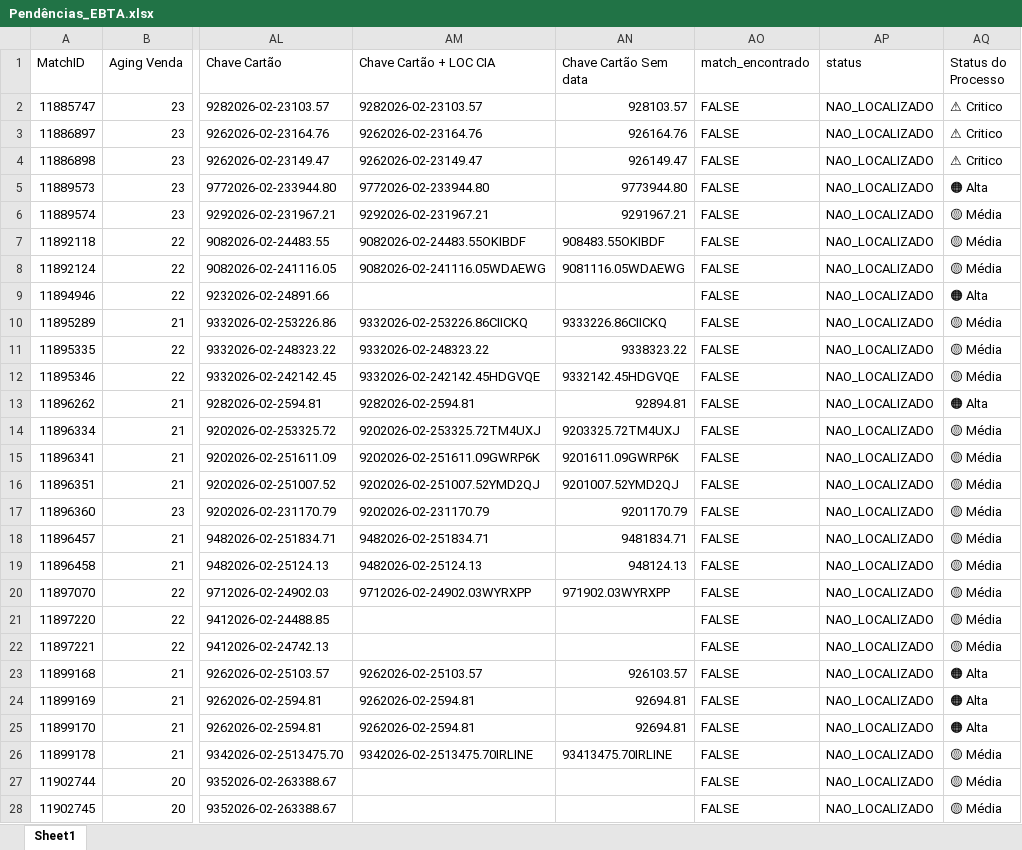
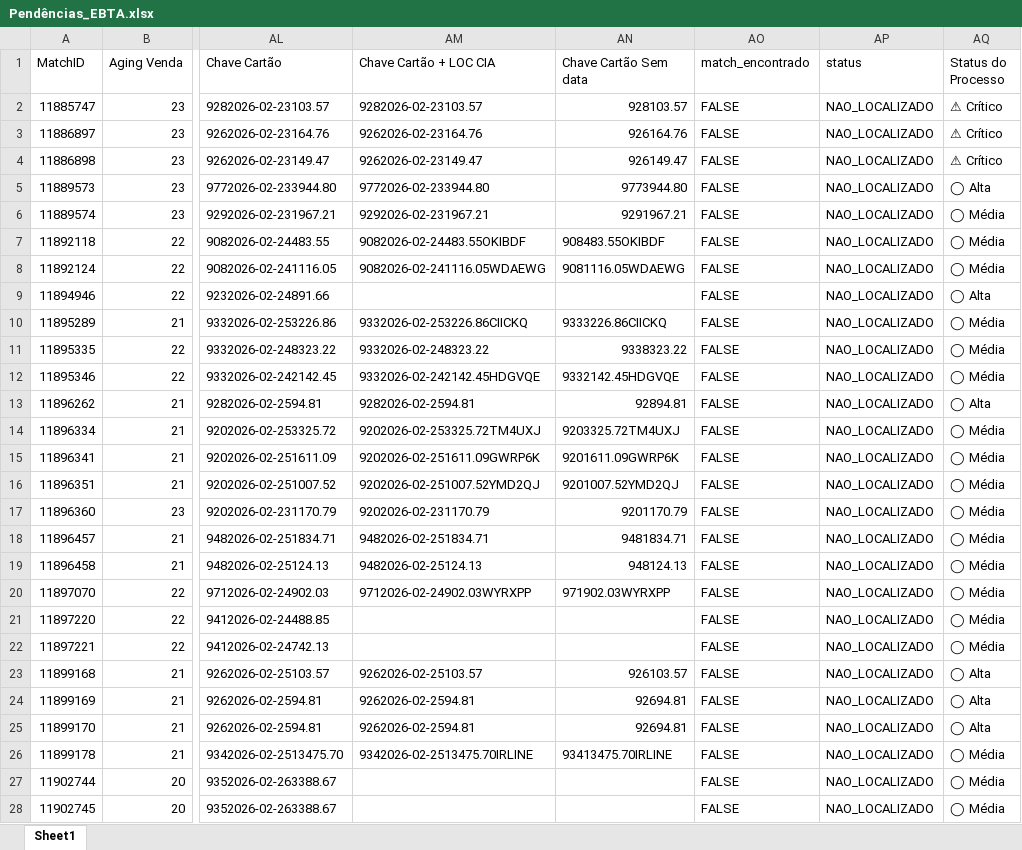
Before and after one commit to Nicolas-Cavalcante/concilia-o-financeira, an Excel workbook: outputs/Incorretos/Pendências_EBTA.xlsx, sheet Sheet1, drawn as a sheet; only a part is shown, gaps mark what is left out; values as stored, in another font and other column widths than the file's, no cell formats; the diff covers the shown part only; the diff names each change by its address in the sheet, - before the commit and + after, or states it on an @@ line.

Commit message:
Feat: Novas atualizações        Ajustes realizados:
Inclusão de apontamento de erros ao importar arquivo de clientes fora do padrão;
Alteração no layout do fluxo;
Correção no id no log de execução;
Ajuste na lógica do e-mail:
Construção de classificações para os casos de aging corte;
Comparação de casos hj vs ontem;
Reestruturação do corpo do email.
Inclusão da diretoria em cópia quando temos casos inferiores a 0 no aging corte;
Inclusão de um status com classificações no df_não_localizados.

```diff
--- a/outputs/Incorretos/Pendências_EBTA.xlsx (sheet Sheet1)
+++ b/outputs/Incorretos/Pendências_EBTA.xlsx (sheet Sheet1)
-AQ2:AQ4 (Status do Processo): ⚠ Critico
+AQ2:AQ4 (Status do Processo): ⚠ Crítico
-AQ5 (Status do Processo): 🟠 Alta
+AQ5 (Status do Processo): ◯ Alta
-AQ6:AQ8 (Status do Processo): 🟡 Média
+AQ6:AQ8 (Status do Processo): ◯ Média
-AQ9 (Status do Processo): 🟠 Alta
+AQ9 (Status do Processo): ◯ Alta
-AQ10:AQ12 (Status do Processo): 🟡 Média
+AQ10:AQ12 (Status do Processo): ◯ Média
-AQ13 (Status do Processo): 🟠 Alta
+AQ13 (Status do Processo): ◯ Alta
-AQ14:AQ22 (Status do Processo): 🟡 Média
+AQ14:AQ22 (Status do Processo): ◯ Média
-AQ23:AQ25 (Status do Processo): 🟠 Alta
+AQ23:AQ25 (Status do Processo): ◯ Alta
-AQ26:AQ28 (Status do Processo): 🟡 Média
+AQ26:AQ28 (Status do Processo): ◯ Média
```
Also changed, not shown: 996 edited cells elsewhere in this sheet, cell formats, logs/historico_execucao.xlsx, outputs/Corretos/Corretos.xlsx, 2 other files.
